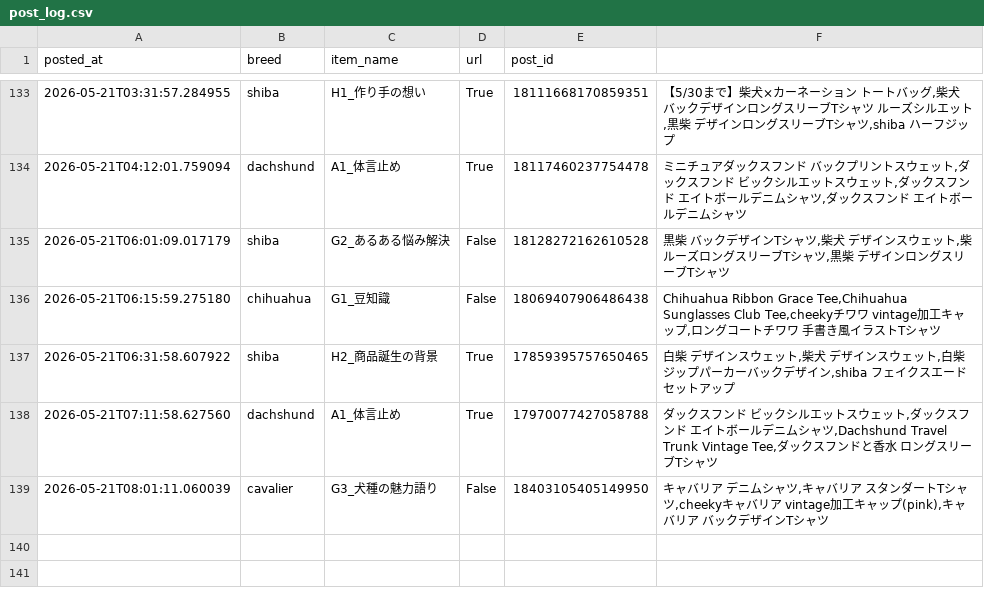
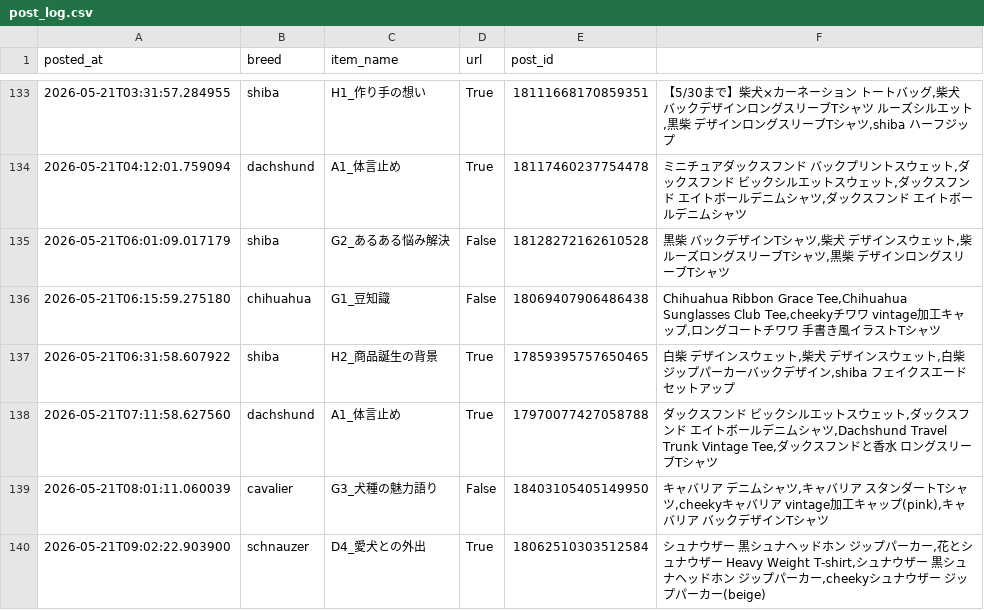
Before and after one commit to takaso123so/dgru-threads, a CSV file: logs/post_log.csv, drawn as a sheet; only a part is shown, gaps mark what is left out; the diff names each change by its address in the sheet, - before the commit and + after, or states it on an @@ line.

```diff
--- a/logs/post_log.csv
+++ b/logs/post_log.csv
+row 140: 2026-05-21T09:02:22.903900 | schnauzer | D4_愛犬との外出 | True | 18062510303512584 | シュナウザー 黒シュナヘッドホン ジップパーカー,花とシュナウザー Heavy Weight T-shirt,シュナウザー 黒シュナヘッドホン ジップパーカー,cheekyシュナウザー ジップパーカー(beige)
```
